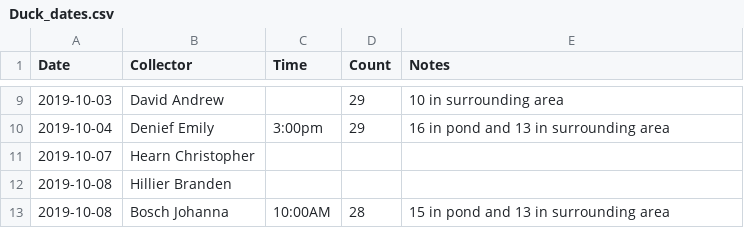
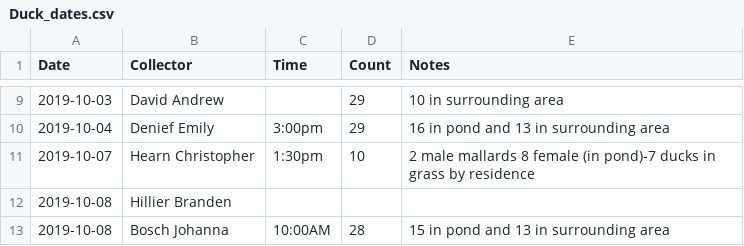
Before and after one commit to nmacneil/BIOL-3295, a CSV file: Labs/Duck_data/Duck_dates.csv, drawn as a sheet; only a part is shown, gaps mark what is left out.

Commit message:
Added duck counts for October 7

```diff
--- a/Labs/Duck_data/Duck_dates.csv
+++ b/Labs/Duck_data/Duck_dates.csv
@@ -10,3 +10,3 @@ Date,Collector,Time,Count,Notes
 2019-10-04,Denief Emily,3:00pm,29,16 in pond and 13 in surrounding area			
-2019-10-07,Hearn Christopher,,,			
+2019-10-07,Hearn Christopher,1:30pm,10,2 male mallards 8 female (in pond)-7 ducks in grass by residence			
 2019-10-08,Hillier Branden,,,
```
